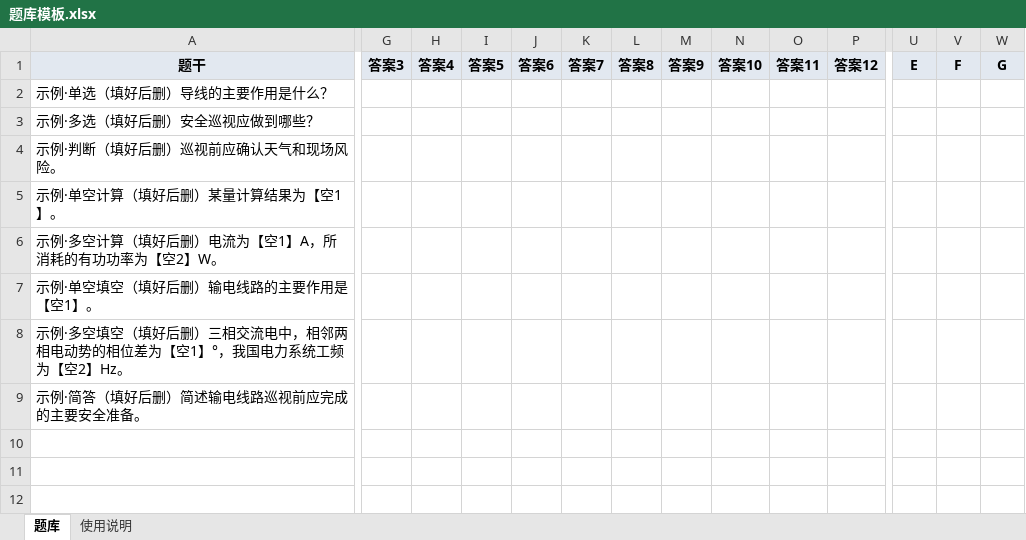
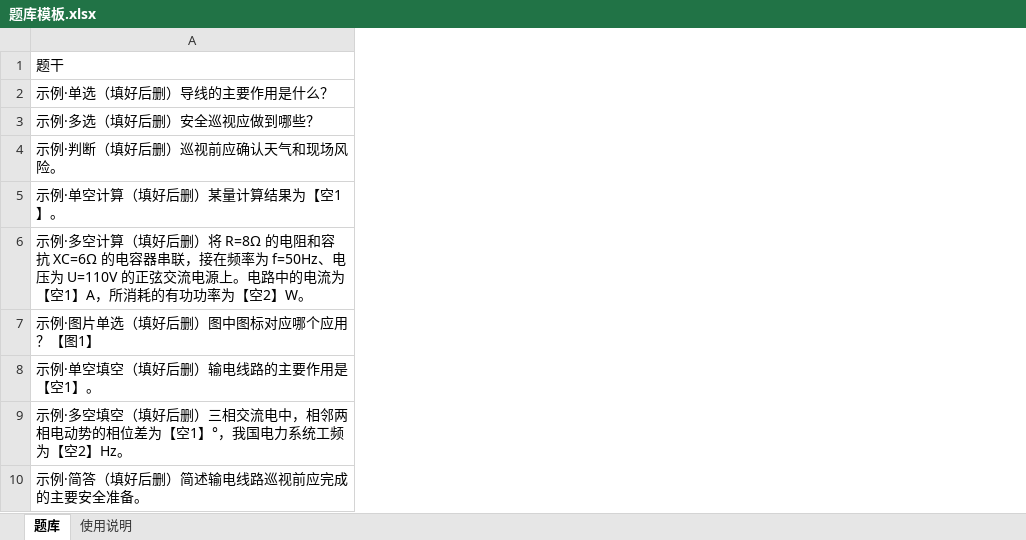
Before and after one commit to Evolution404/exam-study-app, an Excel workbook: public/题库模板.xlsx, sheet 题库, drawn as a sheet; only a part is shown, gaps mark what is left out; values as stored, in another font and other column widths than the file's, no borders; removed rows and columns are numbered as before the commit, all else as after; rows hold the shown columns only; the diff covers the shown part only; the diff names each change by its address in the sheet, - before the commit and + after, or states it on an @@ line.

```diff
--- a/public/题库模板.xlsx (sheet 题库)
+++ b/public/题库模板.xlsx (sheet 题库)
-column G (答案3), empty
-column H (答案4), empty
-column I (答案5), empty
-column J (答案6), empty
-column K (答案7), empty
-column L (答案8), empty
-column M (答案9), empty
-column N (答案10), empty
-column O (答案11), empty
-column P (答案12), empty
-column U (E), empty
-column V (F), empty
-column W (G), empty
@@ A1 fill: #E2E8F0 → none, bold: on → off, alignment: center → left @@
-A6 (题干): …好后删）电流为【…
+A6 (题干): …好后删）将 R=8Ω 的电阻和容抗 XC=6Ω 的电容器串联，接在频率为 f=50Hz、电压为 U=110V 的正弦交流电源上。电路中的电流为【…
+row 7: 示例·图片单选（填好后删）图中图标对应哪个应用？【图1】
```
Also changed, not shown: 1 removed column, 2 edited cells and cell formats elsewhere in this sheet, sheet 使用说明, charts or pictures.
